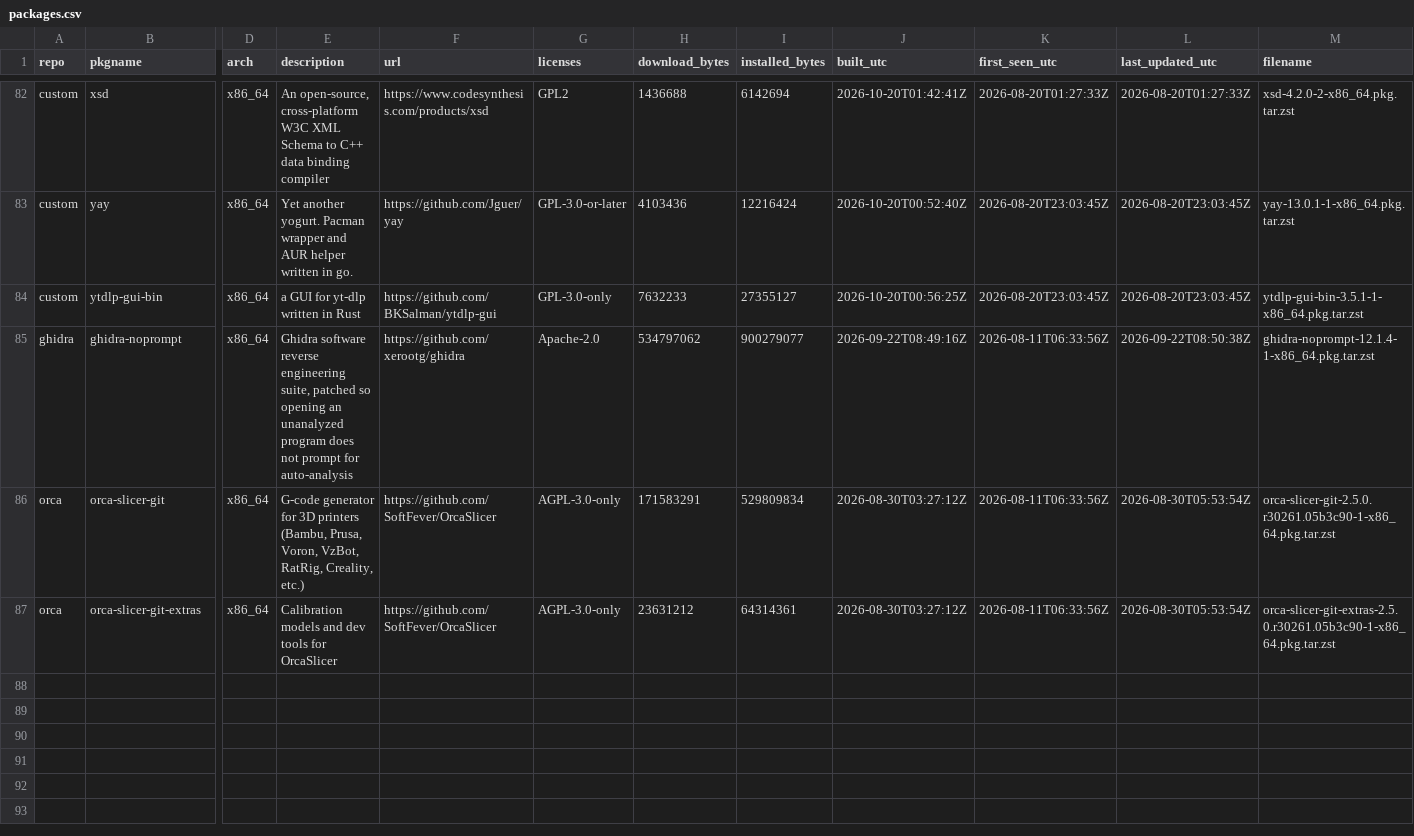
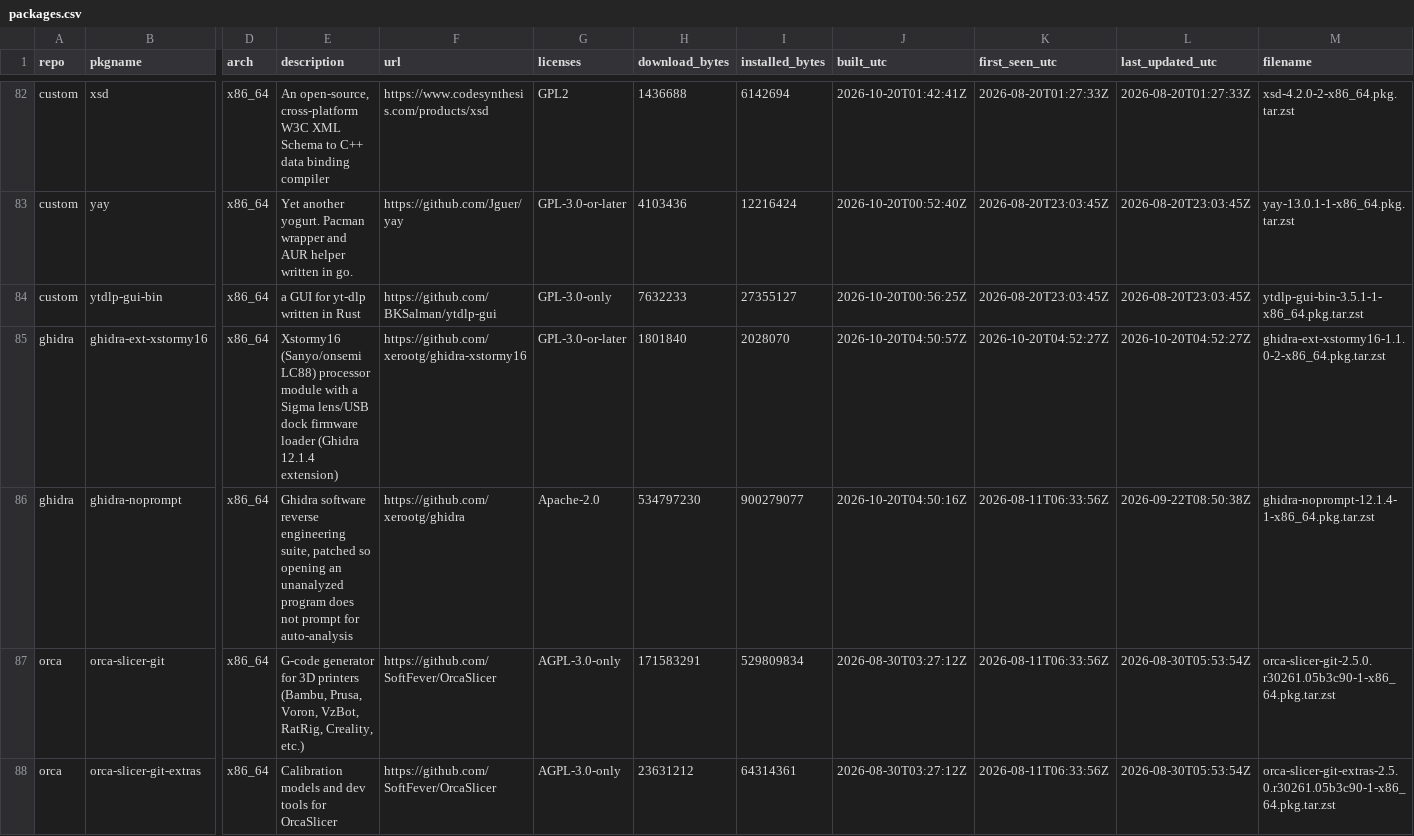
Before and after one commit to xerootg/xerootg.github.io, a CSV file: data/packages.csv, drawn as a sheet; only a part is shown, gaps mark what is left out; addresses are those after the commit; rows hold the shown columns only; the diff names each change by its address in the sheet, - before the commit and + after, or states it on an @@ line.

```diff
--- a/data/packages.csv
+++ b/data/packages.csv
+row 85: ghidra | ghidra-ext-xstormy16 | x86_64 | Xstormy16 (Sanyo/onsemi LC88) processor module with a Sigma lens/USB dock firmware loader (Ghidra 12.1.4 extension) | https://github.com/xerootg/ghidra-xstormy16 | GPL-3.0-or-later | 1801840 | 2028070 | 2026-10-20T04:50:57Z | 2026-10-20T04:52:27Z | 2026-10-20T04:52:27Z | ghidra-ext-xstormy16-1.1.0-2-x86_64.pkg.tar.zst
-H86 (download_bytes): 534797062
+H86 (download_bytes): 534797230
-J86 (built_utc): 2026-09-22T08:49:16Z
+J86 (built_utc): 2026-10-20T04:50:16Z
```
Also changed, not shown: data/changes.csv, 2 other files.
